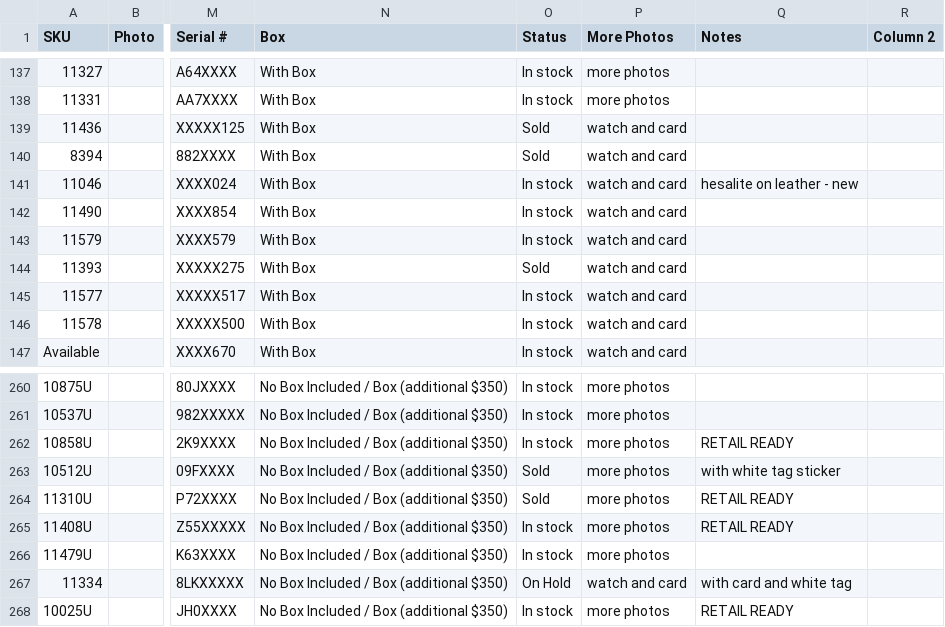
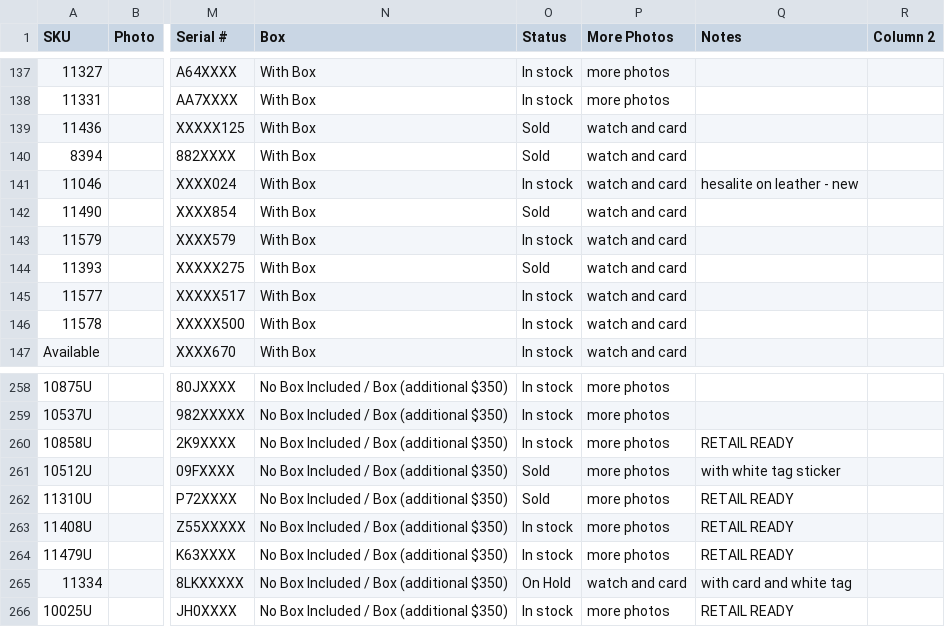
Before and after one commit to CHRISEVO24/benny-rich-tracker, a CSV file: snapshot.csv, drawn as a sheet; only a part is shown, gaps mark what is left out; addresses are those after the commit; the diff covers the shown part only; the diff names each change by its address in the sheet, - before the commit and + after, or states it on an @@ line.

```diff
--- a/snapshot.csv
+++ b/snapshot.csv
-O142 (Status): In stock
+O142 (Status): Sold
-Q264 (Notes): (empty)
+Q264 (Notes): RETAIL READY
```
Also changed, not shown: 2 removed rows and 5 edited cells elsewhere in this file, 1 other file.
